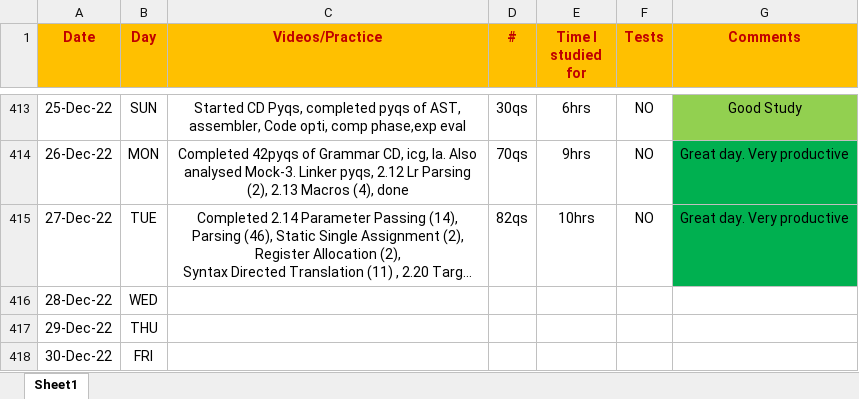
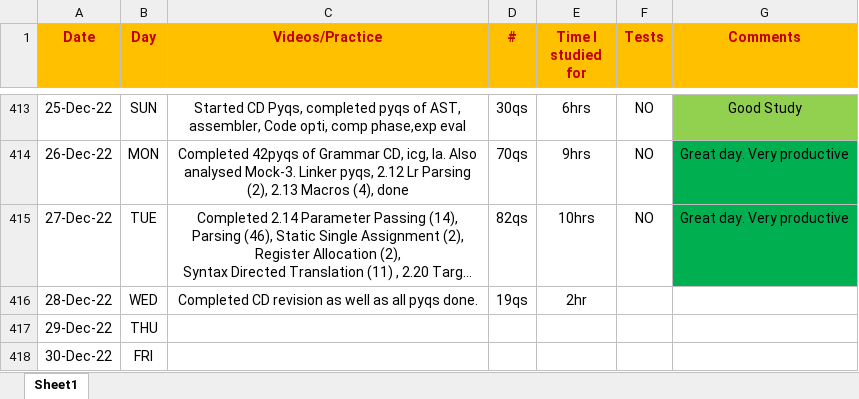
Before and after one commit to Abhrajyoti00/Abhrajyoti00-GATE_2022_2023, an Excel workbook: My Entire Preparation Routine.xlsx, sheet Sheet1, drawn as a sheet; only a part is shown, gaps mark what is left out; long unchanged cells end in …; values as stored, in another font and other column widths than the file's, no borders; conditional formats not drawn; the diff names each change by its address in the sheet, - before the commit and + after, or states it on an @@ line.

```diff
--- a/My Entire Preparation Routine.xlsx (sheet Sheet1)
+++ b/My Entire Preparation Routine.xlsx (sheet Sheet1)
-C416 (Videos/Practice): (empty)
+C416 (Videos/Practice): Completed CD revision as well as all pyqs done.
-D416 (#): (empty)
+D416 (#): 19qs
-E416 (Time I studied for): (empty)
+E416 (Time I studied for): 2hr
```
Also changed, not shown: 3 other files.
